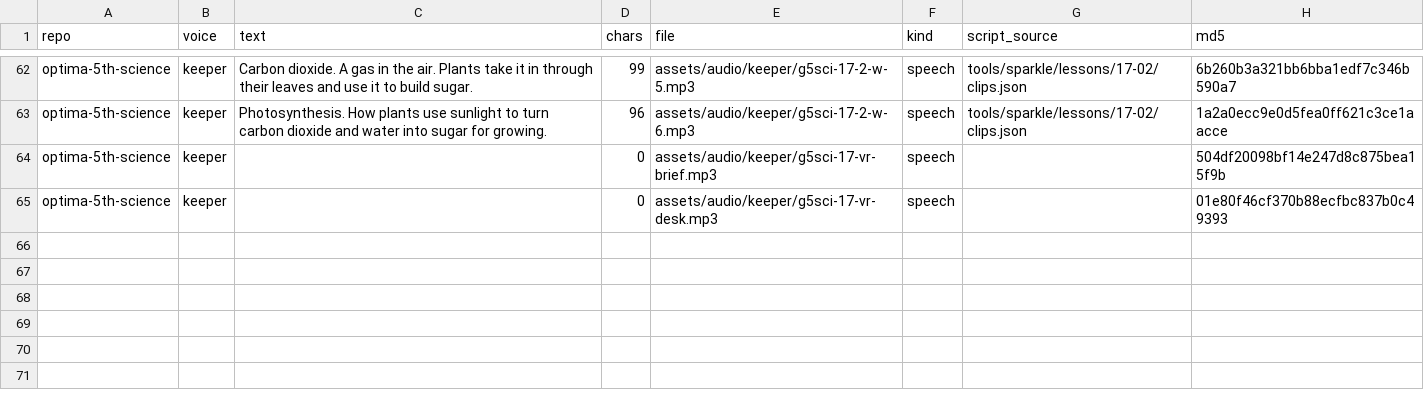
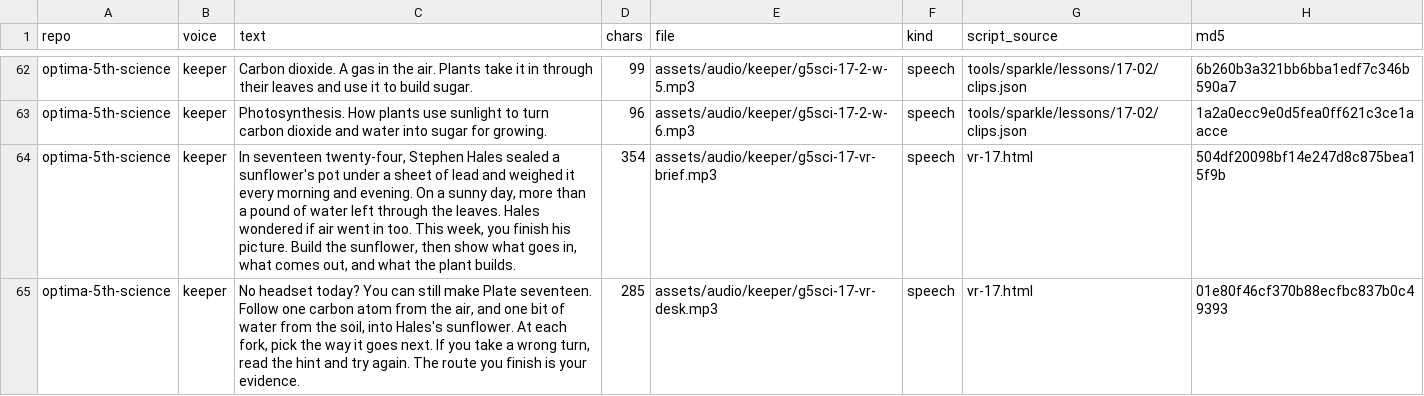
Before and after one commit to optimaondemand/optima-5th-science, a CSV file: clip-log.csv, drawn as a sheet; only a part is shown, gaps mark what is left out.

```diff
--- a/clip-log.csv
+++ b/clip-log.csv
@@ -63,3 +63,3 @@ optima-5th-science,keeper,Carbon dioxide. A gas in the air. Plants take it in th
 optima-5th-science,keeper,Photosynthesis. How plants use sunlight to turn carbon dioxide and water into sugar for growing.,96,assets/audio/keeper/g5sci-17-2-w-6.mp3,speech,tools/sparkle/lessons/17-02/clips.json,1a2a0ecc9e0d5fea0ff621c3ce1aacce
-optima-5th-science,keeper,,0,assets/audio/keeper/g5sci-17-vr-brief.mp3,speech,,504df20098bf14e247d8c875bea15f9b
-optima-5th-science,keeper,,0,assets/audio/keeper/g5sci-17-vr-desk.mp3,speech,,01e80f46cf370b88ecfbc837b0c49393
+optima-5th-science,keeper,"In seventeen twenty-four, Stephen Hales sealed a sunflower's pot under a sheet of lead and weighed it every morning and evening. On a sunny day, more than a pound of water left through the leaves. Hales wondered if air went in too. This week, you finish his picture. Build the sunflower, then show what goes in, what comes out, and what the plant builds.",354,assets/audio/keeper/g5sci-17-vr-brief.mp3,speech,vr-17.html,504df20098bf14e247d8c875bea15f9b
+optima-5th-science,keeper,"No headset today? You can still make Plate seventeen. Follow one carbon atom from the air, and one bit of water from the soil, into Hales's sunflower. At each fork, pick the way it goes next. If you take a wrong turn, read the hint and try again. The route you finish is your evidence.",285,assets/audio/keeper/g5sci-17-vr-desk.mp3,speech,vr-17.html,01e80f46cf370b88ecfbc837b0c49393
```
Also changed, not shown: 2 other files.
